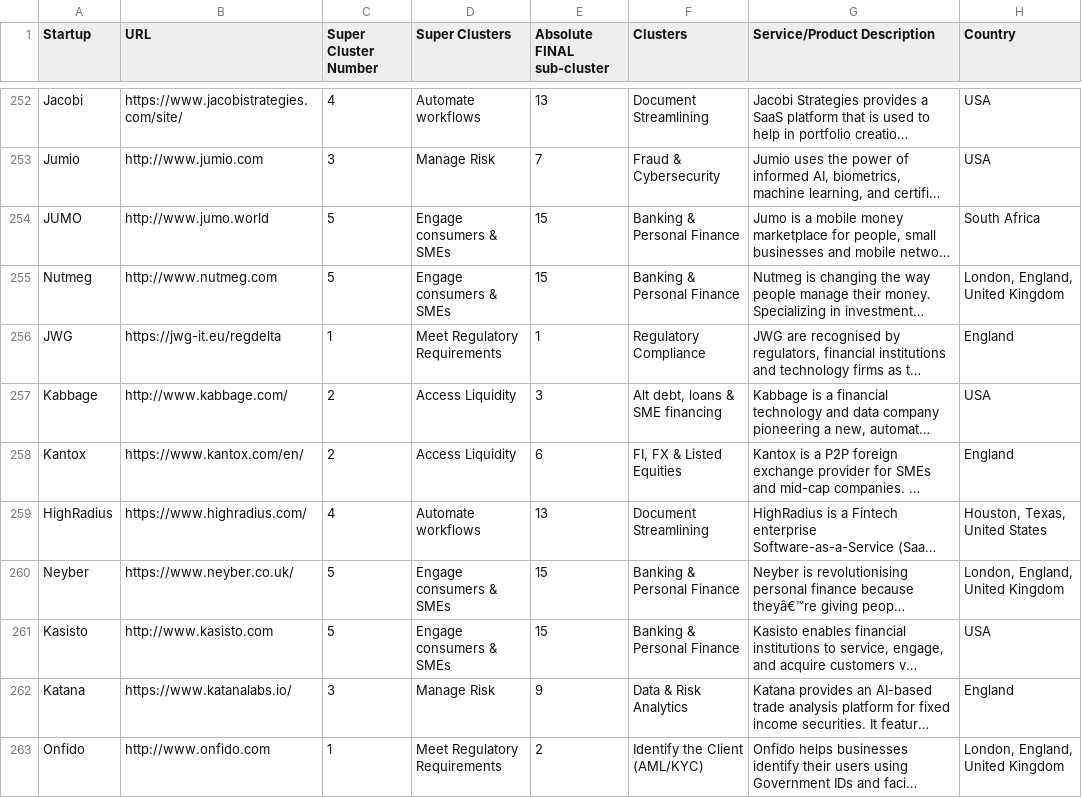
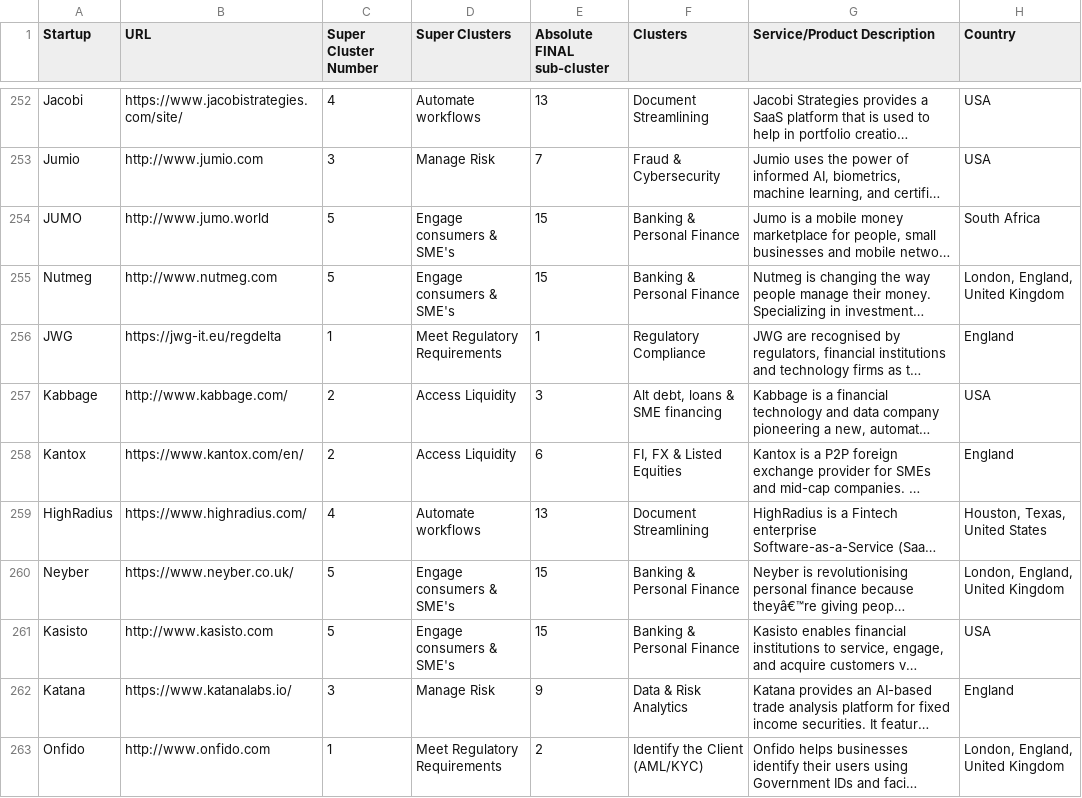
Before and after one commit to RainmakingInnovation/EuroclearCompass, a CSV file: EuroClear Project Hub.xlsx - Compass - Startup Bank_.csv, drawn as a sheet; only a part is shown, gaps mark what is left out; long unchanged cells end in …; the diff covers the shown part only; the diff names each change by its address in the sheet, - before the commit and + after, or states it on an @@ line.

```diff
--- a/EuroClear Project Hub.xlsx - Compass - Startup Bank_.csv
+++ b/EuroClear Project Hub.xlsx - Compass - Startup Bank_.csv
-D254:D255 (Super Clusters): Engage consumers & SMEs
+D254:D255 (Super Clusters): Engage consumers & SME's
-D260:D261 (Super Clusters): Engage consumers & SMEs
+D260:D261 (Super Clusters): Engage consumers & SME's
```
Also changed, not shown: 66 edited cells elsewhere in this file, 1 other file.
